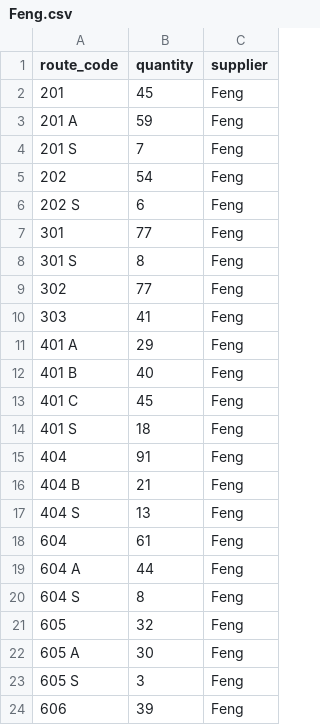
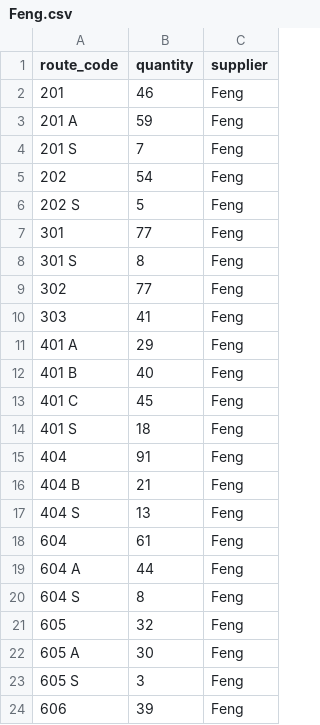
Before and after one commit to ZhMingle/iMile, a CSV file: output/supplier/Feng.csv, drawn as a sheet.

```diff
--- a/output/supplier/Feng.csv
+++ b/output/supplier/Feng.csv
@@ -1,3 +1,3 @@
 route_code,quantity,supplier
-201,45,Feng
+201,46,Feng
 201 A,59,Feng
@@ -5,3 +5,3 @@
 202,54,Feng
-202 S,6,Feng
+202 S,5,Feng
 301,77,Feng
```
Also changed, not shown: output/supplier/Click'N Code.csv, output/supplier/Fast Rabbit.csv, 28 other files.
